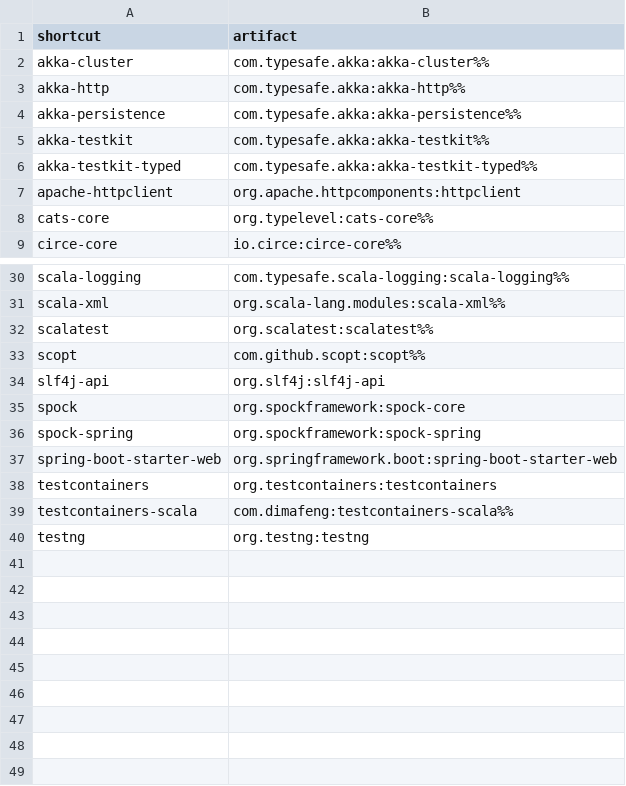
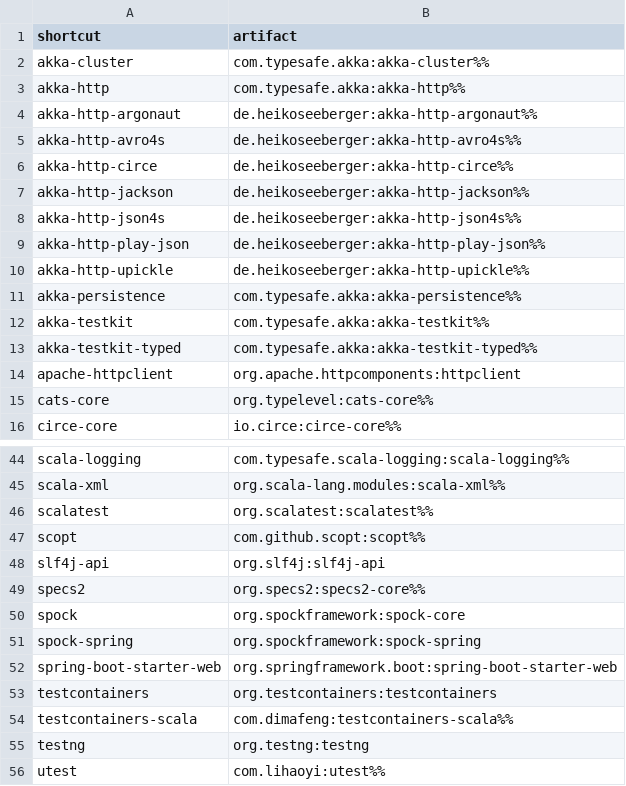
Before and after one commit to d10xa/jadd, a CSV file: src/main/resources/jadd-shortcuts.csv, drawn as a sheet; only a part is shown, gaps mark what is left out; the diff covers the shown part only.

```diff
--- a/src/main/resources/jadd-shortcuts.csv
+++ b/src/main/resources/jadd-shortcuts.csv
@@ -3,2 +3,9 @@ akka-cluster,com.typesafe.akka:akka-cluster%%
 akka-http,com.typesafe.akka:akka-http%%
+akka-http-argonaut,de.heikoseeberger:akka-http-argonaut%%
+akka-http-avro4s,de.heikoseeberger:akka-http-avro4s%%
+akka-http-circe,de.heikoseeberger:akka-http-circe%%
+akka-http-jackson,de.heikoseeberger:akka-http-jackson%%
+akka-http-json4s,de.heikoseeberger:akka-http-json4s%%
+akka-http-play-json,de.heikoseeberger:akka-http-play-json%%
+akka-http-upickle,de.heikoseeberger:akka-http-upickle%%
 akka-persistence,com.typesafe.akka:akka-persistence%%
@@ -34,2 +48,3 @@ scopt,com.github.scopt:scopt%%
 slf4j-api,org.slf4j:slf4j-api
+specs2,org.specs2:specs2-core%%
 spock,org.spockframework:spock-core
@@ -40 +55,2 @@ testcontainers-scala,com.dimafeng:testcontainers-scala%%
 testng,org.testng:testng
+utest,com.lihaoyi:utest%%
```
Also changed, not shown: 7 added rows elsewhere in this file, 31 other files.
